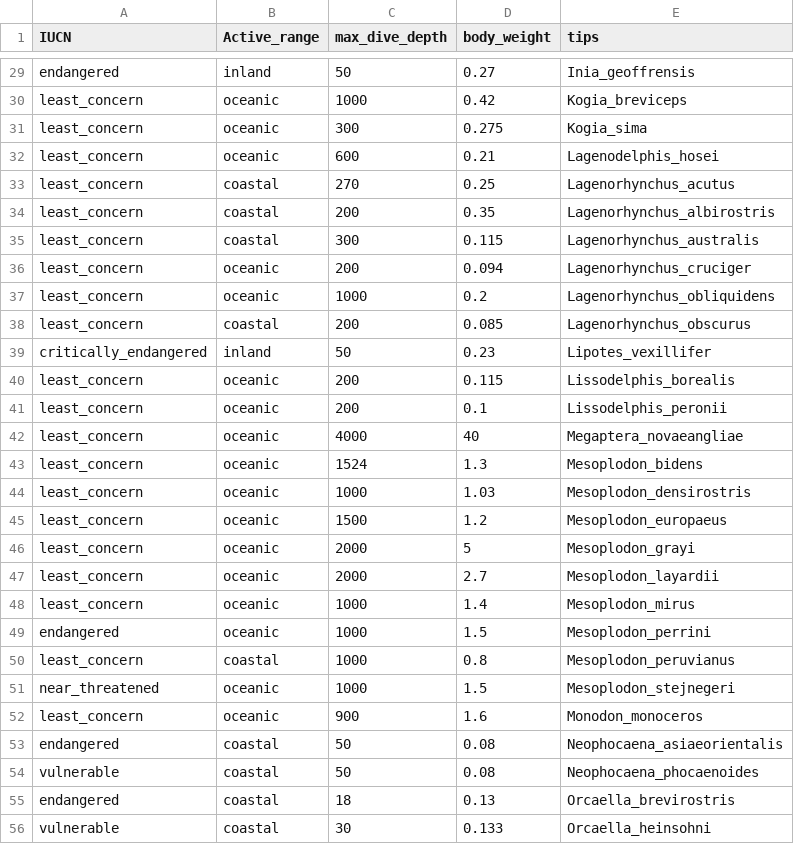
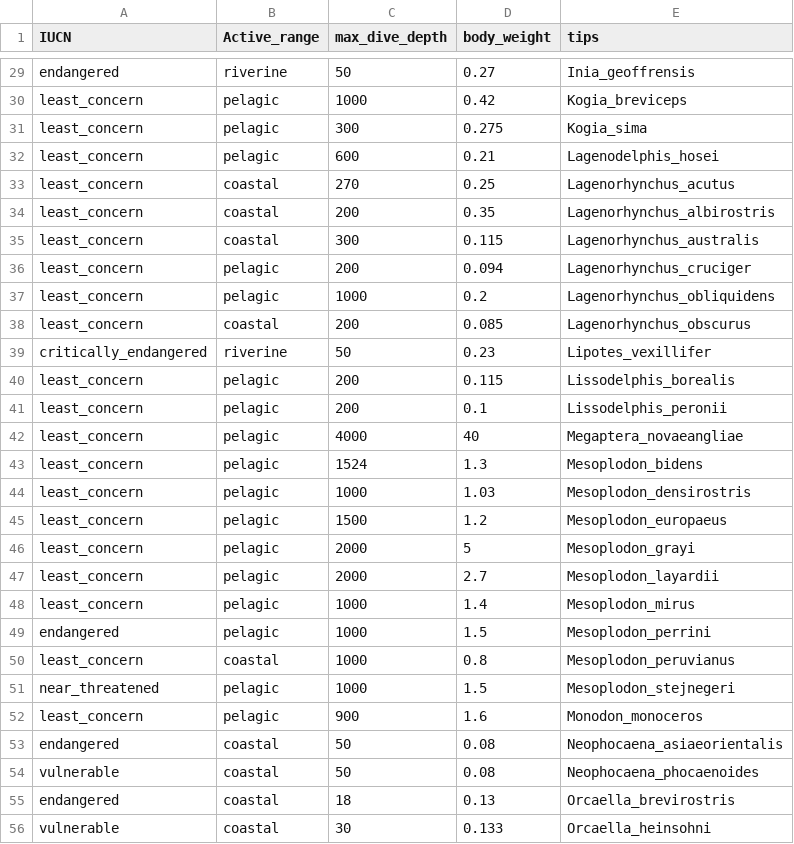
Before and after one commit to maxshafer/fish_sleep, a CSV file: Chen_cetacean_traits.csv, drawn as a sheet; only a part is shown, gaps mark what is left out; the diff covers the shown part only.

```diff
--- a/Chen_cetacean_traits.csv
+++ b/Chen_cetacean_traits.csv
@@ -29,5 +29,5 @@
-"endangered","inland",50,0.27,"Inia_geoffrensis"
-"least_concern","oceanic",1000,0.42,"Kogia_breviceps"
-"least_concern","oceanic",300,0.275,"Kogia_sima"
-"least_concern","oceanic",600,0.21,"Lagenodelphis_hosei"
+"endangered","riverine",50,0.27,"Inia_geoffrensis"
+"least_concern","pelagic",1000,0.42,"Kogia_breviceps"
+"least_concern","pelagic",300,0.275,"Kogia_sima"
+"least_concern","pelagic",600,0.21,"Lagenodelphis_hosei"
 "least_concern","coastal",270,0.25,"Lagenorhynchus_acutus"
@@ -35,19 +35,19 @@
 "least_concern","coastal",300,0.115,"Lagenorhynchus_australis"
-"least_concern","oceanic",200,0.094,"Lagenorhynchus_cruciger"
-"least_concern","oceanic",1000,0.2,"Lagenorhynchus_obliquidens"
+"least_concern","pelagic",200,0.094,"Lagenorhynchus_cruciger"
+"least_concern","pelagic",1000,0.2,"Lagenorhynchus_obliquidens"
 "least_concern","coastal",200,0.085,"Lagenorhynchus_obscurus"
-"critically_endangered","inland",50,0.23,"Lipotes_vexillifer"
-"least_concern","oceanic",200,0.115,"Lissodelphis_borealis"
-"least_concern","oceanic",200,0.1,"Lissodelphis_peronii"
-"least_concern","oceanic",4000,40,"Megaptera_novaeangliae"
-"least_concern","oceanic",1524,1.3,"Mesoplodon_bidens"
-"least_concern","oceanic",1000,1.03,"Mesoplodon_densirostris"
-"least_concern","oceanic",1500,1.2,"Mesoplodon_europaeus"
-"least_concern","oceanic",2000,5,"Mesoplodon_grayi"
-"least_concern","oceanic",2000,2.7,"Mesoplodon_layardii"
-"least_concern","oceanic",1000,1.4,"Mesoplodon_mirus"
-"endangered","oceanic",1000,1.5,"Mesoplodon_perrini"
+"critically_endangered","riverine",50,0.23,"Lipotes_vexillifer"
+"least_concern","pelagic",200,0.115,"Lissodelphis_borealis"
+"least_concern","pelagic",200,0.1,"Lissodelphis_peronii"
+"least_concern","pelagic",4000,40,"Megaptera_novaeangliae"
+"least_concern","pelagic",1524,1.3,"Mesoplodon_bidens"
+"least_concern","pelagic",1000,1.03,"Mesoplodon_densirostris"
+"least_concern","pelagic",1500,1.2,"Mesoplodon_europaeus"
+"least_concern","pelagic",2000,5,"Mesoplodon_grayi"
+"least_concern","pelagic",2000,2.7,"Mesoplodon_layardii"
+"least_concern","pelagic",1000,1.4,"Mesoplodon_mirus"
+"endangered","pelagic",1000,1.5,"Mesoplodon_perrini"
 "least_concern","coastal",1000,0.8,"Mesoplodon_peruvianus"
-"near_threatened","oceanic",1000,1.5,"Mesoplodon_stejnegeri"
-"least_concern","oceanic",900,1.6,"Monodon_monoceros"
+"near_threatened","pelagic",1000,1.5,"Mesoplodon_stejnegeri"
+"least_concern","pelagic",900,1.6,"Monodon_monoceros"
 "endangered","coastal",50,0.08,"Neophocaena_asiaeorientalis"
```
Also changed, not shown: 32 edited cells elsewhere in this file, 1 other file.
